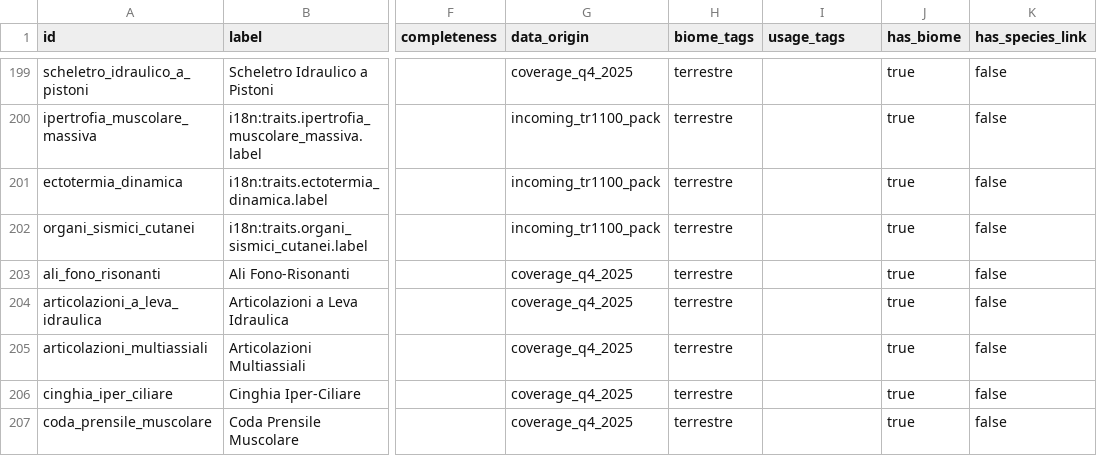
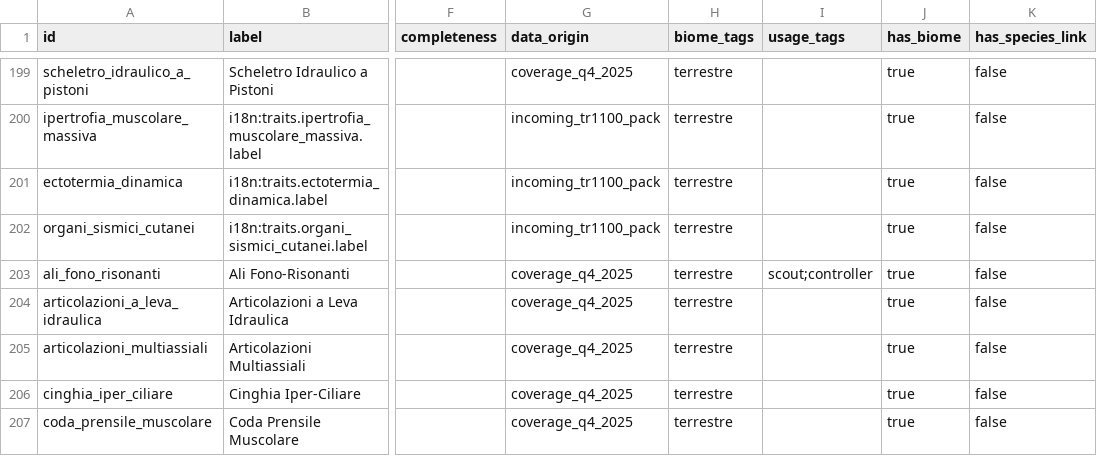
Before and after one commit to MasterDD-L34D/Game, a CSV file: data/traits/index.csv, drawn as a sheet; only a part is shown, gaps mark what is left out; the diff names each change by its address in the sheet, - before the commit and + after, or states it on an @@ line.

Commit message:
Apply 02A sonic trait fixes and rerun validators

```diff
--- a/data/traits/index.csv
+++ b/data/traits/index.csv
-I203 (usage_tags): (empty)
+I203 (usage_tags): scout;controller
```
Also changed, not shown: 11 other files.
